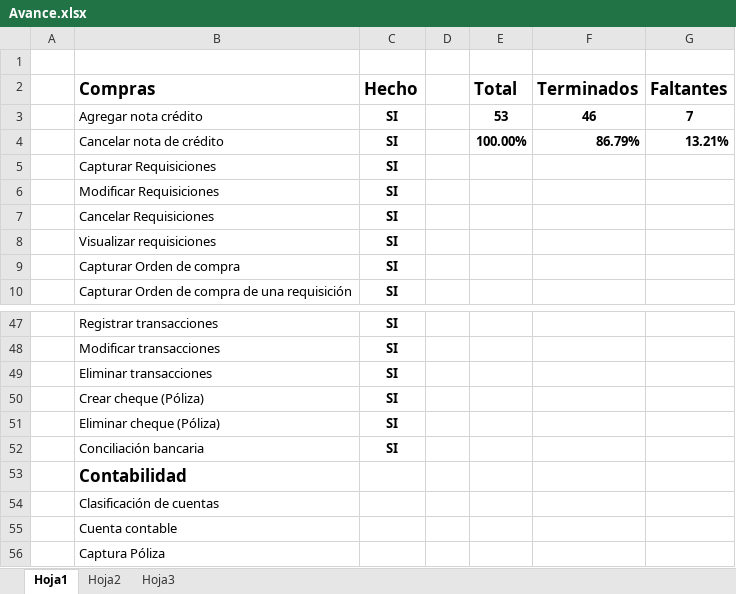
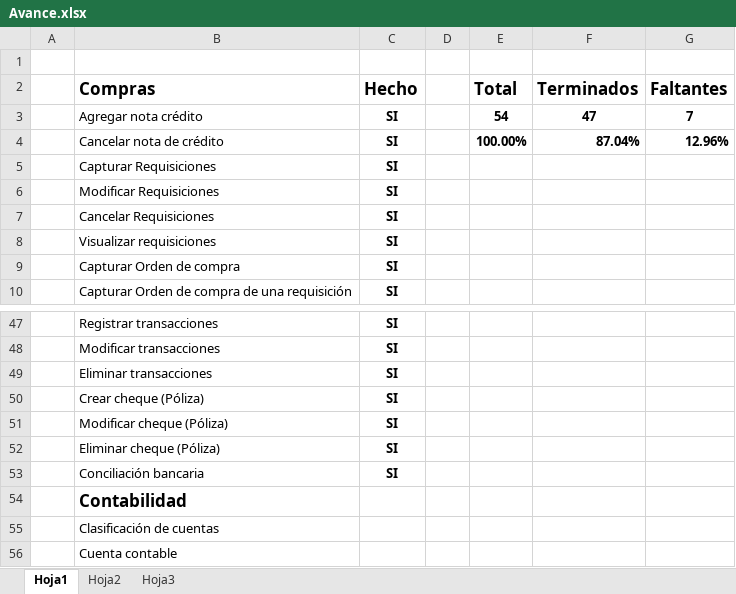
Before and after one commit to HectorGlez4/BMSolutions, an Excel workbook: ERP/Diseño/Casos de uso/Avance.xlsx, sheet Hoja1, drawn as a sheet; only a part is shown, gaps mark what is left out; the shorter side is filled out with more unchanged rows; values as stored, in another font and other column widths than the file's, no borders; the diff names each change by its address in the sheet, - before the commit and + after, or states it on an @@ line.

```diff
--- a/ERP/Diseño/Casos de uso/Avance.xlsx (sheet Hoja1)
+++ b/ERP/Diseño/Casos de uso/Avance.xlsx (sheet Hoja1)
-E3 (Total): 53
+E3 (Total): 54
-F3 (Terminados): 46
+F3 (Terminados): 47
-F4 (Terminados): 86.79%
+F4 (Terminados): 87.04%
-G4 (Faltantes): 13.21%
+G4 (Faltantes): 12.96%
+row 51:  | Modificar cheque (Póliza) | SI
```
Also changed, not shown: 2 other files.
